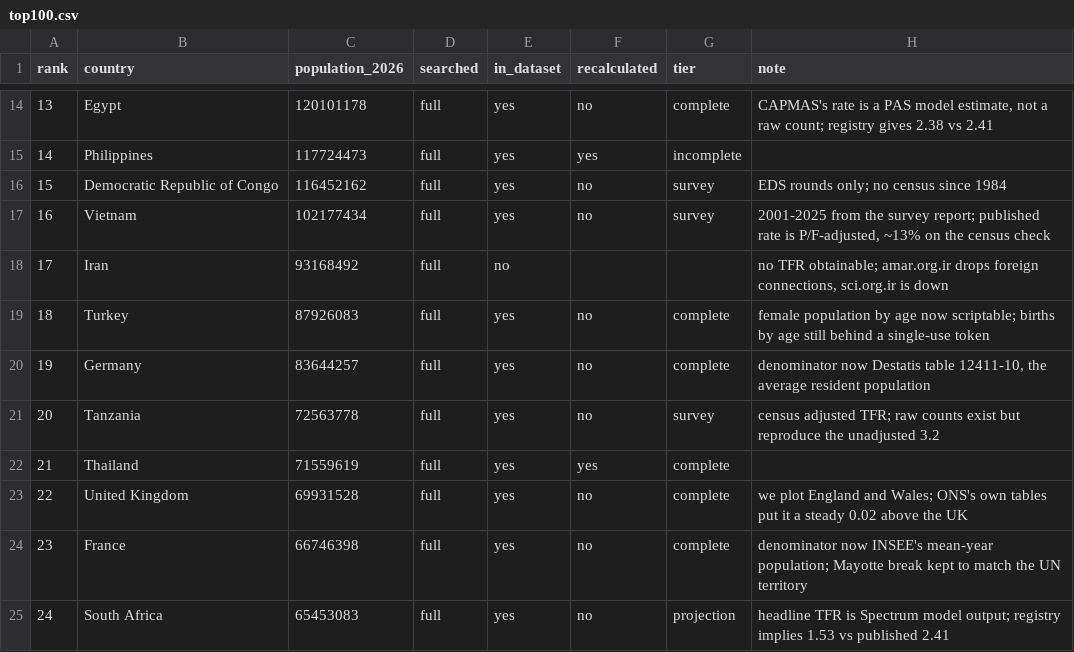
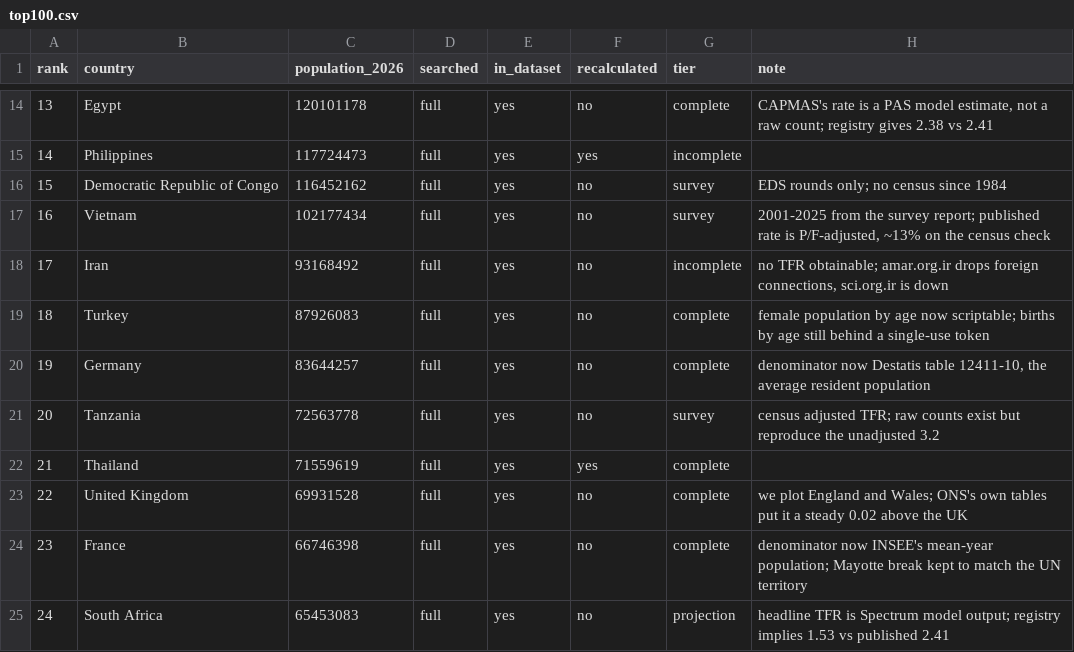
Before and after one commit to owid/etl, a CSV file: scripts/tfr/top100.csv, drawn as a sheet; only a part is shown, gaps mark what is left out.

```diff
--- a/scripts/tfr/top100.csv
+++ b/scripts/tfr/top100.csv
@@ -17,3 +17,3 @@ rank,country,population_2026,searched,in_dataset,recalculated,tier,note
 16,Vietnam,102177434,full,yes,no,survey,"2001-2025 from the survey report; published rate is P/F-adjusted, ~13% on the census check"
-17,Iran,93168492,full,no,,,"no TFR obtainable; amar.org.ir drops foreign connections, sci.org.ir is down"
+17,Iran,93168492,full,yes,no,incomplete,"no TFR obtainable; amar.org.ir drops foreign connections, sci.org.ir is down"
 18,Turkey,87926083,full,yes,no,complete,female population by age now scriptable; births by age still behind a single-use token
```
Also changed, not shown: 2 other files.
